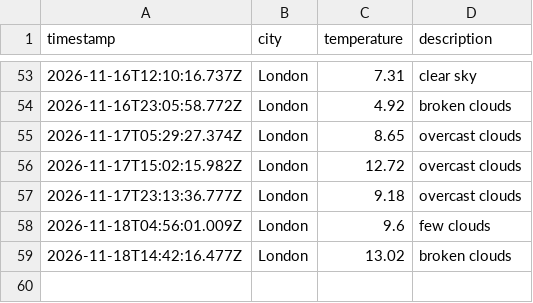
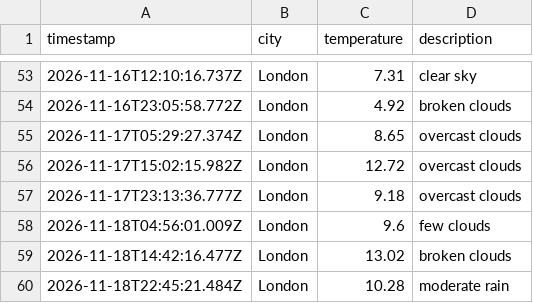
Before and after one commit to Webbie-AAA/weather_app_workflow, a CSV file: data/weather_log.csv, drawn as a sheet; only a part is shown, gaps mark what is left out.

```diff
--- a/data/weather_log.csv
+++ b/data/weather_log.csv
@@ -59 +59,2 @@ timestamp,city,temperature,description
 2026-11-18T14:42:16.477Z,London,13.02,broken clouds
+2026-11-18T22:45:21.484Z,London,10.28,moderate rain
```
Also changed, not shown: 1 other file.
